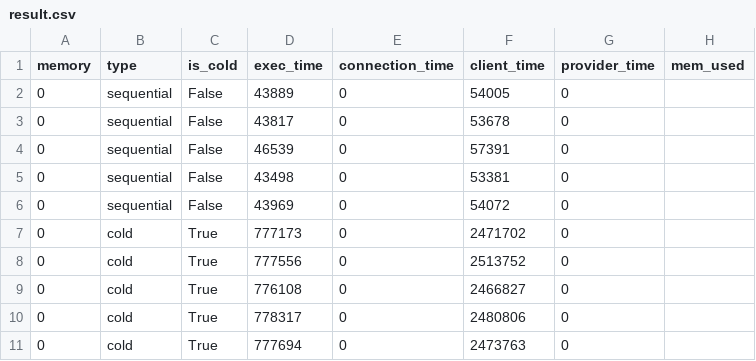
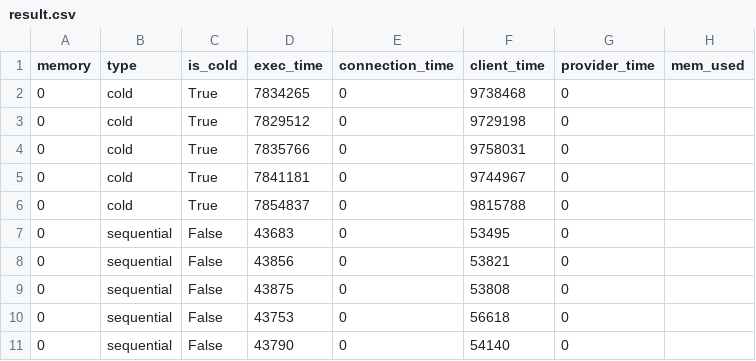
Before and after one commit to TUM-DSE/Wallet-VMPL, a CSV file: Benchmarks/SeBS_analysis/results/wallet_cow_prealloc/503.graph-bfs/perf-cost/result.csv, drawn as a sheet.

Commit message:
Update wallet measurement with cow and prealloc

```diff
--- a/Benchmarks/SeBS_analysis/results/wallet_cow_prealloc/503.graph-bfs/perf-cost/result.csv
+++ b/Benchmarks/SeBS_analysis/results/wallet_cow_prealloc/503.graph-bfs/perf-cost/result.csv
@@ -1,11 +1,11 @@
 memory,type,is_cold,exec_time,connection_time,client_time,provider_time,mem_used
-0,sequential,False,43889,0,54005,0,
-0,sequential,False,43817,0,53678,0,
-0,sequential,False,46539,0,57391,0,
-0,sequential,False,43498,0,53381,0,
-0,sequential,False,43969,0,54072,0,
-0,cold,True,777173,0,2471702,0,
-0,cold,True,777556,0,2513752,0,
-0,cold,True,776108,0,2466827,0,
-0,cold,True,778317,0,2480806,0,
-0,cold,True,777694,0,2473763,0,
+0,cold,True,7834265,0,9738468,0,
+0,cold,True,7829512,0,9729198,0,
+0,cold,True,7835766,0,9758031,0,
+0,cold,True,7841181,0,9744967,0,
+0,cold,True,7854837,0,9815788,0,
+0,sequential,False,43683,0,53495,0,
+0,sequential,False,43856,0,53821,0,
+0,sequential,False,43875,0,53808,0,
+0,sequential,False,43753,0,56618,0,
+0,sequential,False,43790,0,54140,0,
```
Also changed, not shown: Benchmarks/SeBS_analysis/results/wallet_cow_prealloc/110.dynamic-html/perf-cost/result.csv, Benchmarks/SeBS_analysis/results/wallet_cow_prealloc/210.thumbnailer/perf-cost/result.csv, 57 other files.
